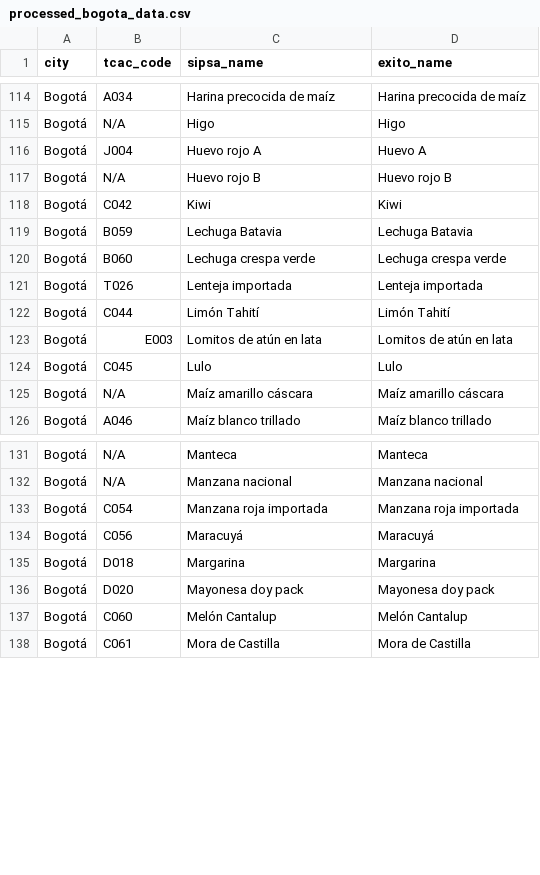
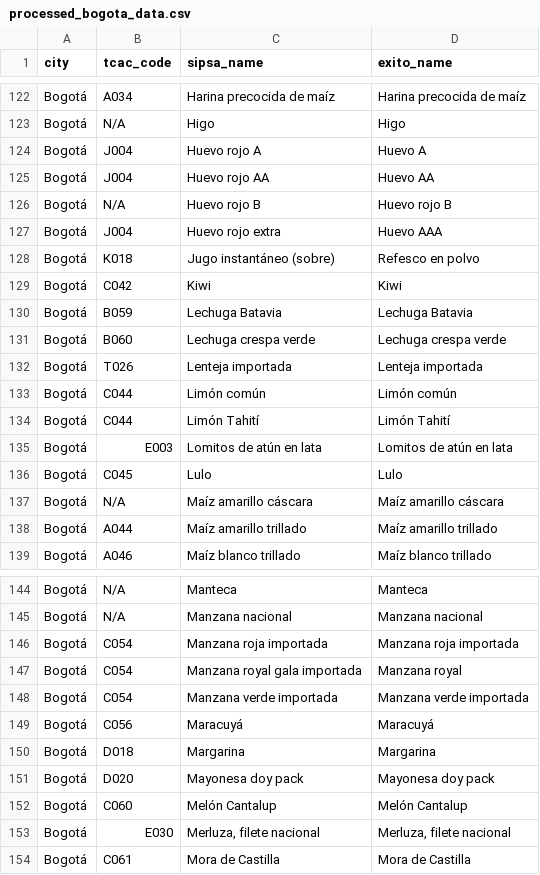
Before and after one commit to imcarlosguerrero/exito-web-scraper, a CSV file: data_processing/processed_bogota_data.csv, drawn as a sheet; only a part is shown, gaps mark what is left out; the diff covers the shown part only; the diff names each change by its address in the sheet, - before the commit and + after, or states it on an @@ line.

```diff
--- a/data_processing/processed_bogota_data.csv
+++ b/data_processing/processed_bogota_data.csv
+row 125: Bogotá | J004 | Huevo rojo AA | Huevo AA
+row 127: Bogotá | J004 | Huevo rojo extra | Huevo AAA
+row 128: Bogotá | K018 | Jugo instantáneo (sobre) | Refesco en polvo
+row 133: Bogotá | C044 | Limón común | Limón común
+row 138: Bogotá | A044 | Maíz amarillo trillado | Maíz amarillo trillado
+row 147: Bogotá | C054 | Manzana royal gala importada | Manzana royal
+row 148: Bogotá | C054 | Manzana verde importada | Manzana verde importada
+row 153: Bogotá | E030 | Merluza, filete nacional | Merluza, filete nacional
```
Also changed, not shown: 16 added rows and 12 edited cells elsewhere in this file, 4 other files.
